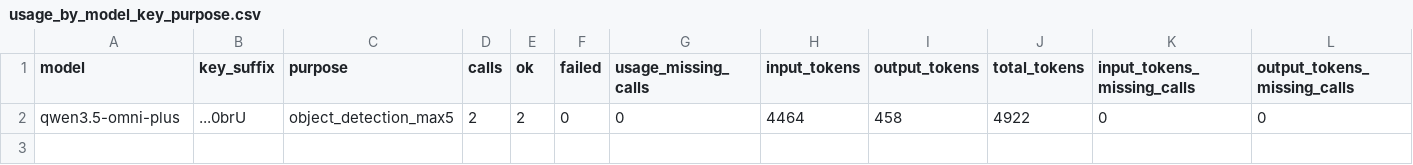
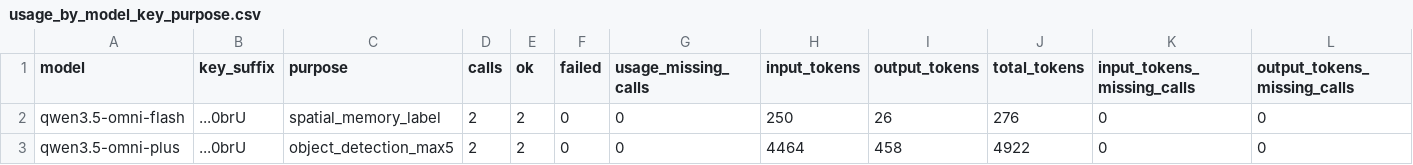
Before and after one commit to LordFurno/Hack-The-North-2026, a CSV file: yibuapi_examples_20260918_v01/artifacts/summary/usage_by_model_key_purpose.csv, drawn as a sheet; only a part is shown; rows hold the shown columns only; the diff names each change by its address in the sheet, - before the commit and + after, or states it on an @@ line.

```diff
--- a/yibuapi_examples_20260918_v01/artifacts/summary/usage_by_model_key_purpose.csv
+++ b/yibuapi_examples_20260918_v01/artifacts/summary/usage_by_model_key_purpose.csv
+row 2: qwen3.5-omni-flash | ...0brU | spatial_memory_label | 2 | 2 | 0 | 0 | 250 | 26 | 276 | 0 | 0
```
Also changed, not shown: 27 other files.
